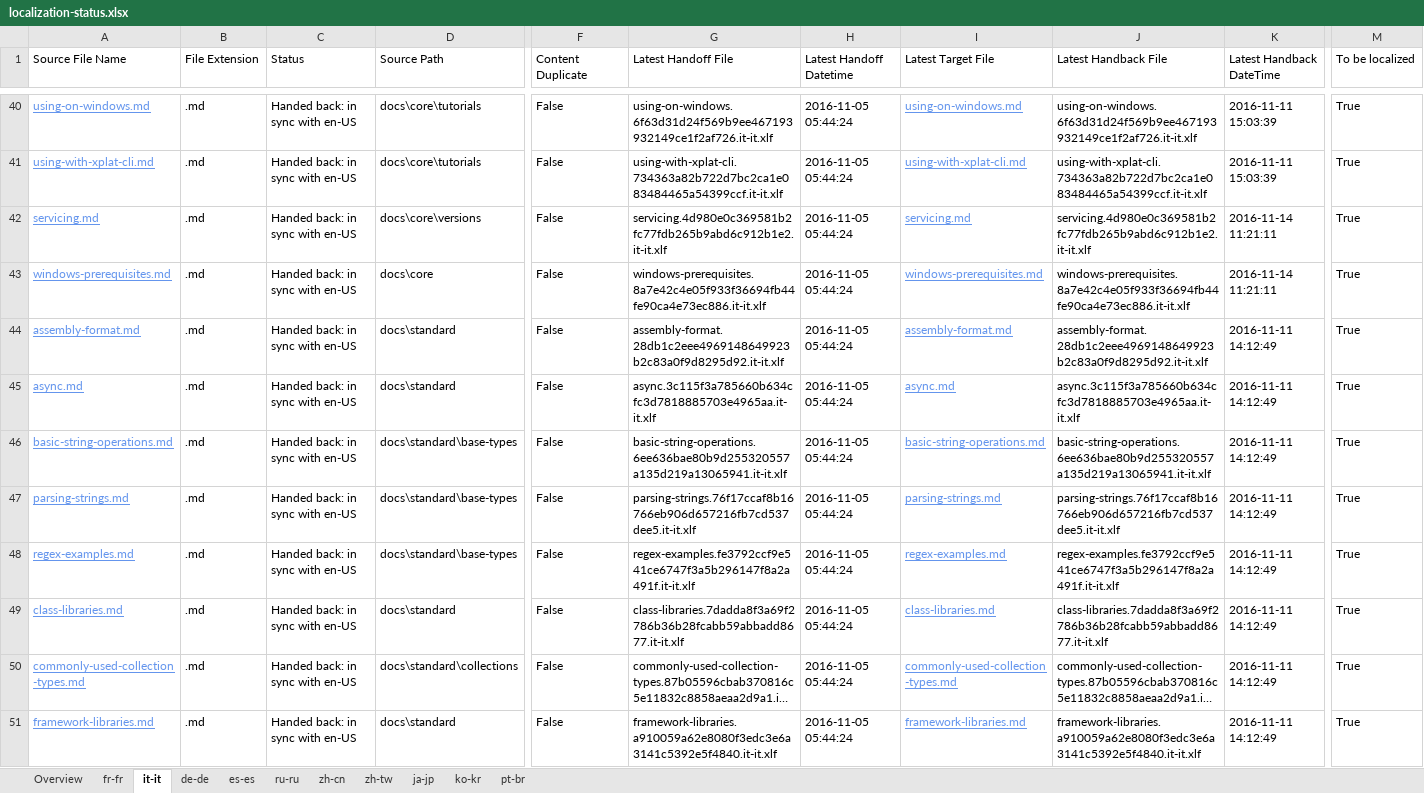
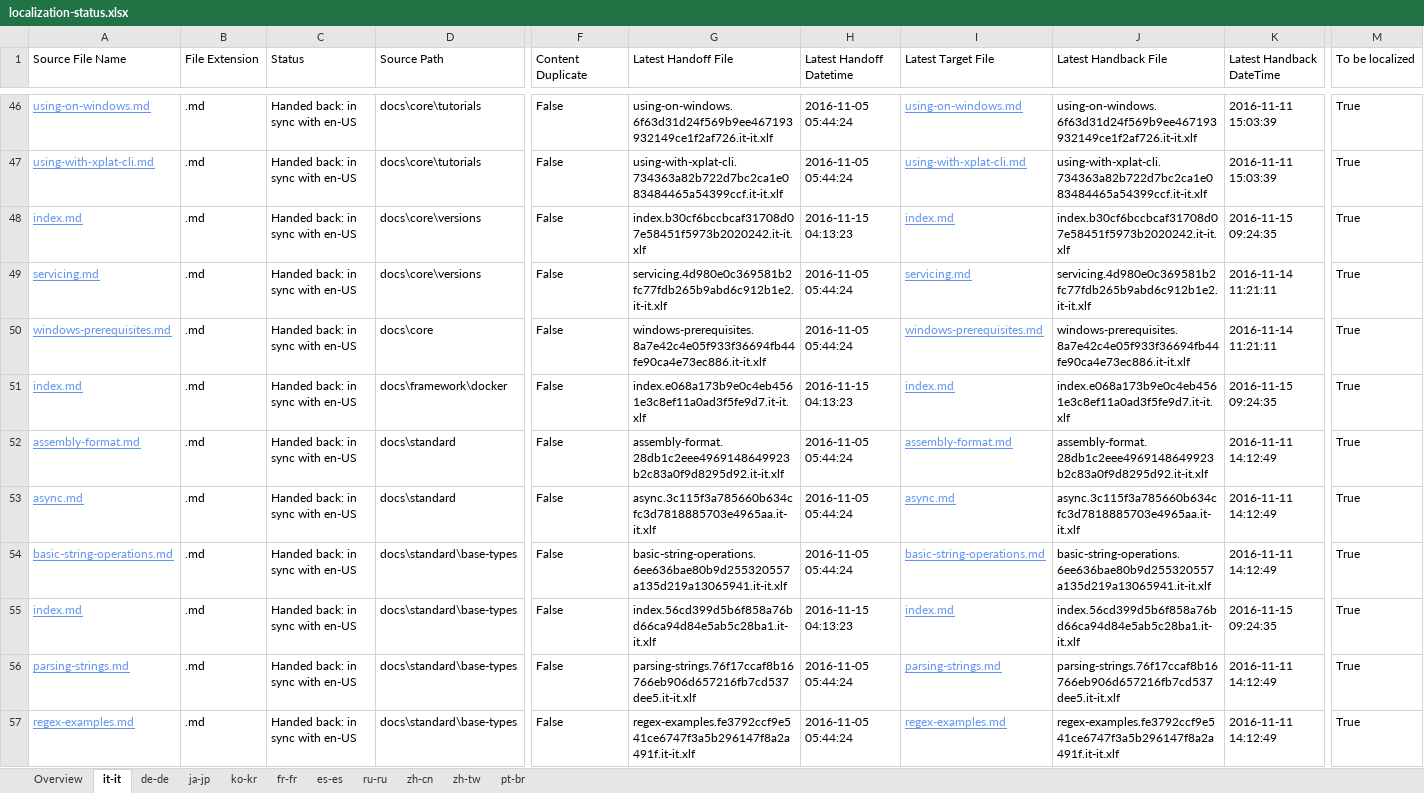
Before and after one commit to openpublishoperation/docs.handback, an Excel workbook: ol-handback/dotnet/docs/master/localization-status.xlsx, sheet it-it, drawn as a sheet; only a part is shown, gaps mark what is left out; the shorter side is filled out with more unchanged rows; long unchanged cells end in …; values as stored, in another font and other column widths than the file's, no borders; table styles not drawn; rows hold the shown columns only; the diff covers the shown part only; the diff names each change by its address in the sheet, - before the commit and + after, or states it on an @@ line.

```diff
--- a/ol-handback/dotnet/docs/master/localization-status.xlsx (sheet it-it)
+++ b/ol-handback/dotnet/docs/master/localization-status.xlsx (sheet it-it)
@@ sheet tab order changed: Overview | it-it | de-de | ja-jp | ko-kr | fr-fr | es-es | ru-ru | zh-cn | zh-tw | pt-br @@
+row 48: index.md | .md | Handed back: in sync with en-US | docs\core\versions | False | index.b30cf6bccbcaf31708d07e58451f5973b2020242.it-it.xlf | 2016-11-15 04:13:23 | index.md | index.b30cf6bccbcaf31708d07e58451f5973b2020242.it-it.xlf | 2016-11-15 09:24:35 | True
+row 51: index.md | .md | Handed back: in sync with en-US | docs\framework\docker | False | index.e068a173b9e0c4eb4561e3c8ef11a0ad3f5fe9d7.it-it.xlf | 2016-11-15 04:13:23 | index.md | index.e068a173b9e0c4eb4561e3c8ef11a0ad3f5fe9d7.it-it.xlf | 2016-11-15 09:24:35 | True
+row 55: index.md | .md | Handed back: in sync with en-US | docs\standard\base-types | False | index.56cd399d5b6f858a76bd66ca94d84e5ab5c28ba1.it-it.xlf | 2016-11-15 04:13:23 | index.md | index.56cd399d5b6f858a76bd66ca94d84e5ab5c28ba1.it-it.xlf | 2016-11-15 09:24:35 | True
```
Also changed, not shown: 10 added rows and 13 removed rows elsewhere in this sheet, sheet ko-kr, sheet ja-jp, sheet Overview, sheet de-de, ol-handback/dotnet/docs/master/handback-status.xlsx.
